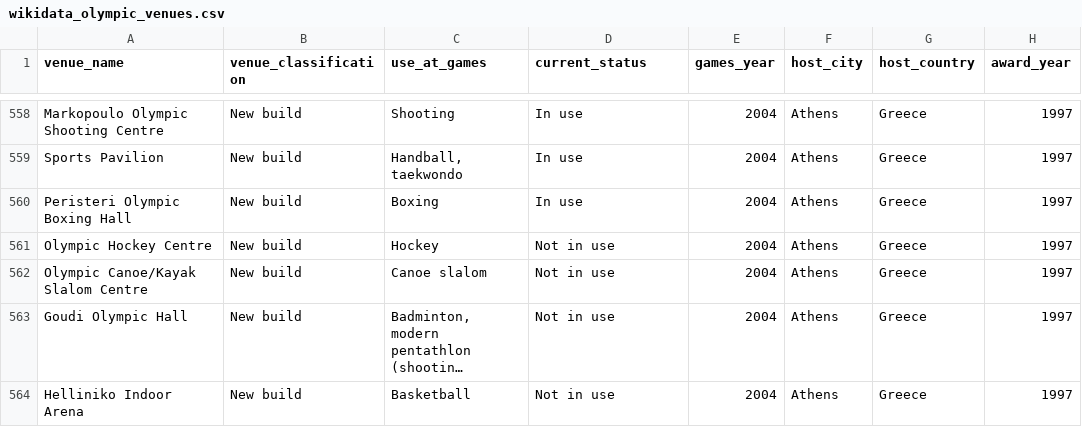
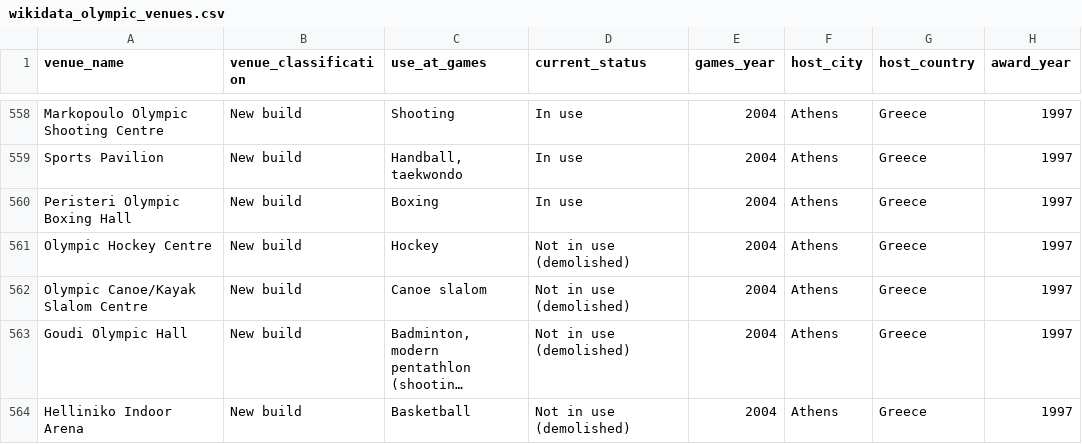
Before and after one commit to Smoothspinner/sports-urbanism-capstone, a CSV file: data/external/wikidata_olympic_venues.csv, drawn as a sheet; only a part is shown, gaps mark what is left out; long unchanged cells end in …; the diff covers the shown part only; the diff names each change by its address in the sheet, - before the commit and + after, or states it on an @@ line.

```diff
--- a/data/external/wikidata_olympic_venues.csv
+++ b/data/external/wikidata_olympic_venues.csv
-D561:D564 (current_status): Not in use
+D561:D564 (current_status): Not in use (demolished)
```
Also changed, not shown: 50 edited cells elsewhere in this file, data/processed/olympic_model.csv, data/processed/olympic_model_split.csv, 4 other files.
